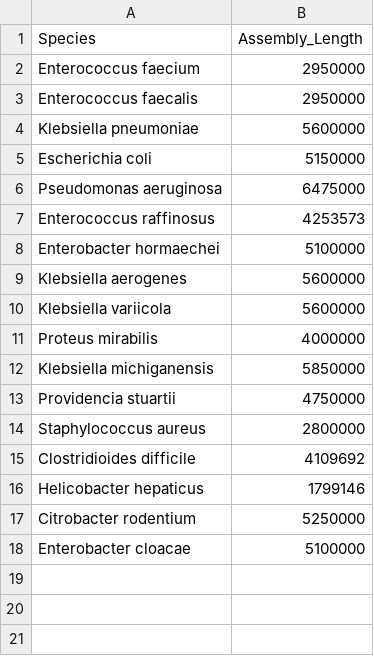
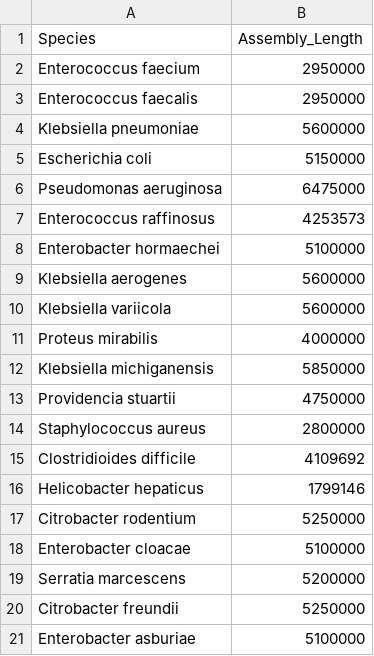
Before and after one commit to Snitkin-Lab-Umich/pubQCD, a CSV file: config/species_freq.csv, drawn as a sheet; the diff names each change by its address in the sheet, - before the commit and + after, or states it on an @@ line.

```diff
--- a/config/species_freq.csv
+++ b/config/species_freq.csv
+row 19: Serratia marcescens | 5200000
+row 20: Citrobacter freundii | 5250000
+row 21: Enterobacter asburiae | 5100000
```
Also changed, not shown: 24 other files.
